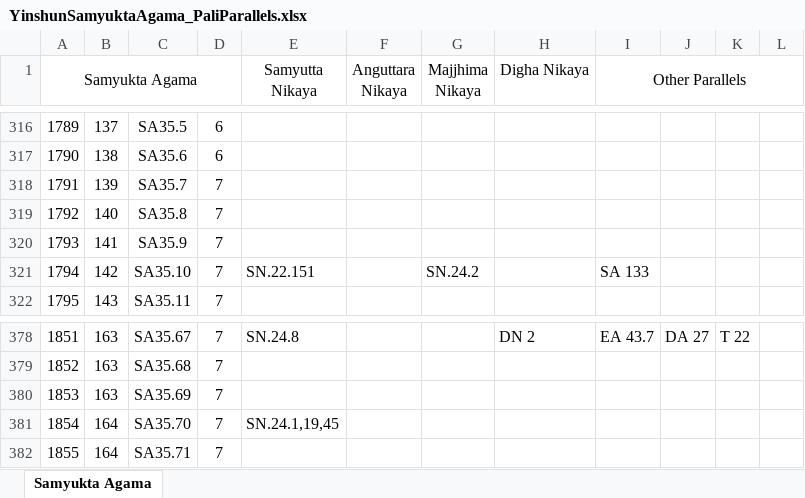
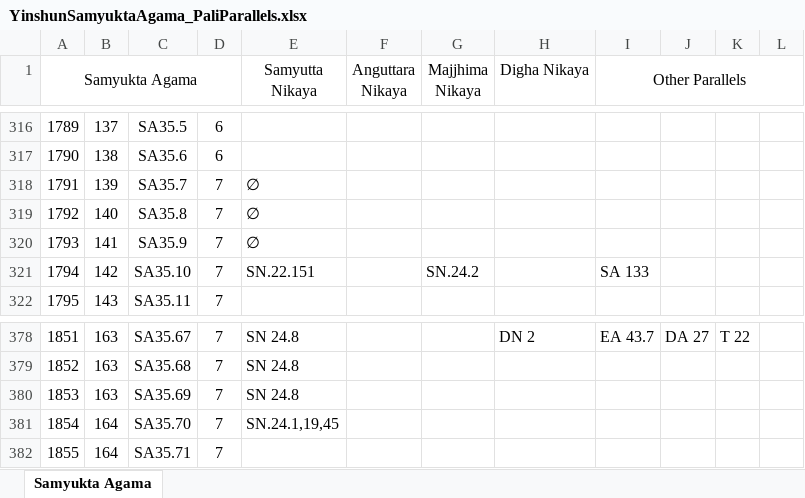
Before and after one commit to winterdharma/DharmaPearls, an Excel workbook: _data/YinshunSamyuktaAgama_PaliParallels.xlsx, sheet Samyukta Agama, drawn as a sheet; only a part is shown, gaps mark what is left out; values as stored, in another font and other column widths than the file's, no borders; the diff covers the shown part only; the diff names each change by its address in the sheet, - before the commit and + after, or states it on an @@ line.

Commit message:
Began editing and creating Samyukta index pages.

```diff
--- a/_data/YinshunSamyuktaAgama_PaliParallels.xlsx (sheet Samyukta Agama)
+++ b/_data/YinshunSamyuktaAgama_PaliParallels.xlsx (sheet Samyukta Agama)
-E318:E320 (Samyutta Nikaya): (empty)
+E318:E320 (Samyutta Nikaya): ∅
-E378 (Samyutta Nikaya): SN.24.8
+E378 (Samyutta Nikaya): SN 24.8
-E379:E380 (Samyutta Nikaya): (empty)
+E379:E380 (Samyutta Nikaya): SN 24.8
```
Also changed, not shown: 26 edited cells elsewhere in this sheet, 15 other files.
